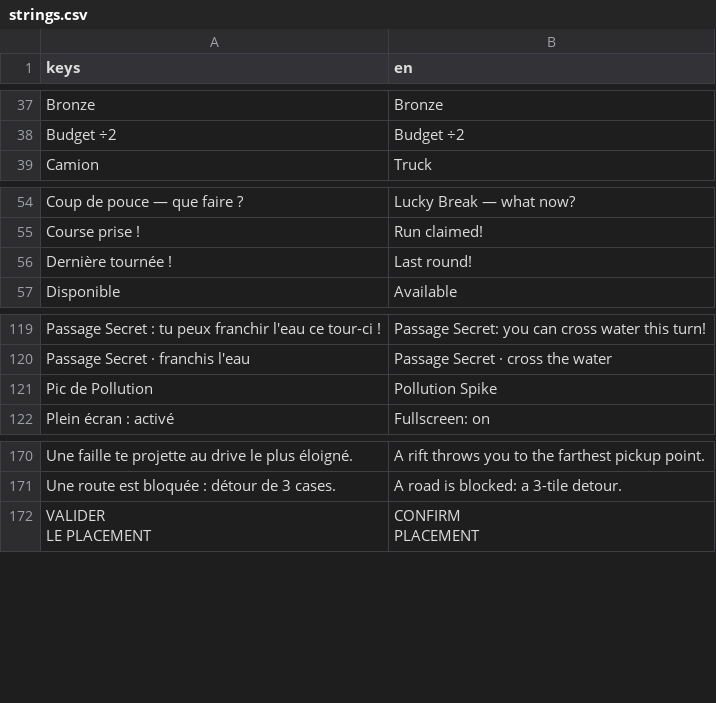
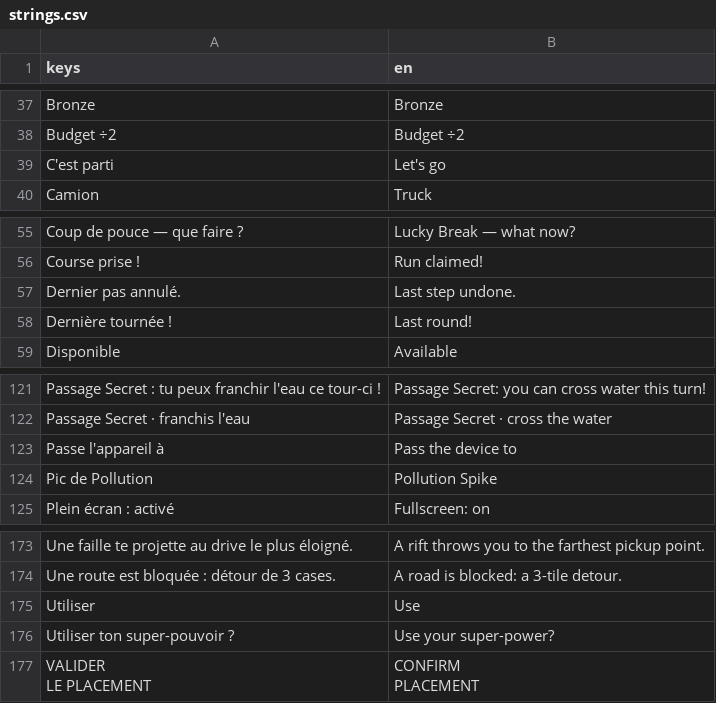
Before and after one commit to yoann-shopopop/shopopop-express, a CSV file: localization/strings.csv, drawn as a sheet; only a part is shown, gaps mark what is left out.

```diff
--- a/localization/strings.csv
+++ b/localization/strings.csv
@@ -38,2 +38,3 @@ Bronze,Bronze
 Budget ÷2,Budget ÷2
+C'est parti,Let's go
 Camion,Truck
@@ -55,2 +56,3 @@ Coup de pouce — que faire ?,Lucky Break — what now?
 Course prise !,Run claimed!
+Dernier pas annulé.,Last step undone.
 Dernière tournée !,Last round!
@@ -120,2 +122,3 @@ Passage Secret : tu peux franchir l'eau ce tour-ci !,Passage Secret: you can cro
 Passage Secret · franchis l'eau,Passage Secret · cross the water
+Passe l'appareil à,Pass the device to
 Pic de Pollution,Pollution Spike
@@ -171,2 +174,4 @@ Une faille te projette au drive le plus éloigné.,A rift throws you to the fart
 Une route est bloquée : détour de 3 cases.,A road is blocked: a 3-tile detour.
+Utiliser,Use
+Utiliser ton super-pouvoir ?,Use your super-power?
 "VALIDER
```
Also changed, not shown: 17 other files.
